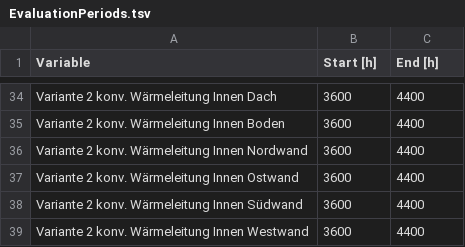
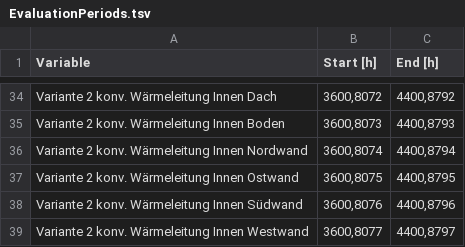
Before and after one commit to ghorwin/SimQuality, a TSV file: data/TF06-WaermeleitungStrahlung/EvaluationPeriods.tsv, drawn as a sheet; only a part is shown, gaps mark what is left out; the diff covers the shown part only; the diff names each change by its address in the sheet, - before the commit and + after, or states it on an @@ line.

Commit message:
Updated Evaluation Periods and weight factors

```diff
--- a/data/TF06-WaermeleitungStrahlung/EvaluationPeriods.tsv
+++ b/data/TF06-WaermeleitungStrahlung/EvaluationPeriods.tsv
-B34 (Start [h]): 3600
+B34 (Start [h]): 3600,8072
-C34 (End [h]): 4400
+C34 (End [h]): 4400,8792
-B35 (Start [h]): 3600
+B35 (Start [h]): 3600,8073
-C35 (End [h]): 4400
+C35 (End [h]): 4400,8793
-B36 (Start [h]): 3600
+B36 (Start [h]): 3600,8074
-C36 (End [h]): 4400
+C36 (End [h]): 4400,8794
-B37 (Start [h]): 3600
+B37 (Start [h]): 3600,8075
-C37 (End [h]): 4400
+C37 (End [h]): 4400,8795
-B38 (Start [h]): 3600
+B38 (Start [h]): 3600,8076
-C38 (End [h]): 4400
+C38 (End [h]): 4400,8796
-B39 (Start [h]): 3600
+B39 (Start [h]): 3600,8077
-C39 (End [h]): 4400
+C39 (End [h]): 4400,8797
```
Also changed, not shown: 64 edited cells elsewhere in this file, data/TF01-Sonnenstand/EvaluationPeriods.tsv, data/TF05-Lueftung/EvaluationPeriods.tsv, 11 other files.
